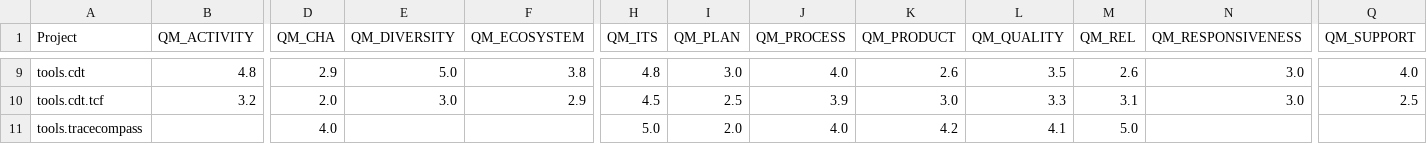
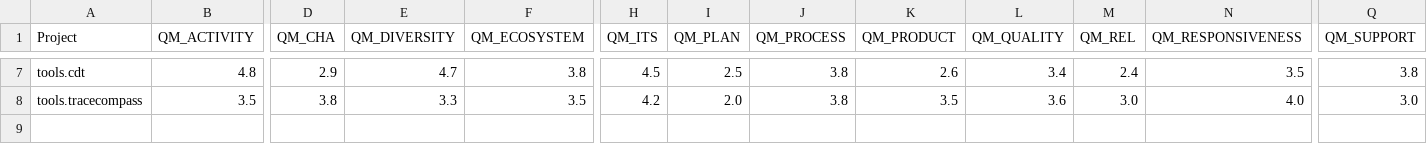
Before and after one commit to borisbaldassari/PolarsysMaturity, a CSV file: scripts/publish/dist/projects/attributes.csv, drawn as a sheet; only a part is shown, gaps mark what is left out; removed rows and columns are numbered as before the commit, all else as after; rows hold the shown columns only; the diff covers the shown part only; the diff names each change by its address in the sheet, - before the commit and + after, or states it on an @@ line.

```diff
--- a/scripts/publish/dist/projects/attributes.csv
+++ b/scripts/publish/dist/projects/attributes.csv
-E7 (QM_DIVERSITY): 5.0
+E7 (QM_DIVERSITY): 4.7
-H7 (QM_ITS): 4.8
+H7 (QM_ITS): 4.5
-I7 (QM_PLAN): 3.0
+I7 (QM_PLAN): 2.5
-J7 (QM_PROCESS): 4.0
+J7 (QM_PROCESS): 3.8
-L7 (QM_QUALITY): 3.5
+L7 (QM_QUALITY): 3.4
-M7 (QM_REL): 2.6
+M7 (QM_REL): 2.4
-N7 (QM_RESPONSIVENESS): 3.0
+N7 (QM_RESPONSIVENESS): 3.5
-Q7 (QM_SUPPORT): 4.0
+Q7 (QM_SUPPORT): 3.8
-row 10: tools.cdt.tcf | 3.2 | 2.0 | 3.0 | 2.9 | 4.5 | 2.5 | 3.9 | 3.0 | 3.3 | 3.1 | 3.0 | 2.5
-B8 (QM_ACTIVITY): (empty)
+B8 (QM_ACTIVITY): 3.5
-D8 (QM_CHA): 4.0
+D8 (QM_CHA): 3.8
-E8 (QM_DIVERSITY): (empty)
+E8 (QM_DIVERSITY): 3.3
-F8 (QM_ECOSYSTEM): (empty)
+F8 (QM_ECOSYSTEM): 3.5
-H8 (QM_ITS): 5.0
+H8 (QM_ITS): 4.2
-J8 (QM_PROCESS): 4.0
+J8 (QM_PROCESS): 3.8
-K8 (QM_PRODUCT): 4.2
+K8 (QM_PRODUCT): 3.5
-L8 (QM_QUALITY): 4.1
+L8 (QM_QUALITY): 3.6
-M8 (QM_REL): 5.0
+M8 (QM_REL): 3.0
-N8 (QM_RESPONSIVENESS): (empty)
+N8 (QM_RESPONSIVENESS): 4.0
-Q8 (QM_SUPPORT): (empty)
+Q8 (QM_SUPPORT): 3.0
```
Also changed, not shown: 2 removed rows and 59 edited cells elsewhere in this file, scripts/publish/dist/projects/metrics.csv, scripts/publish/dist/projects/metrics_ind.csv, 48 other files.
